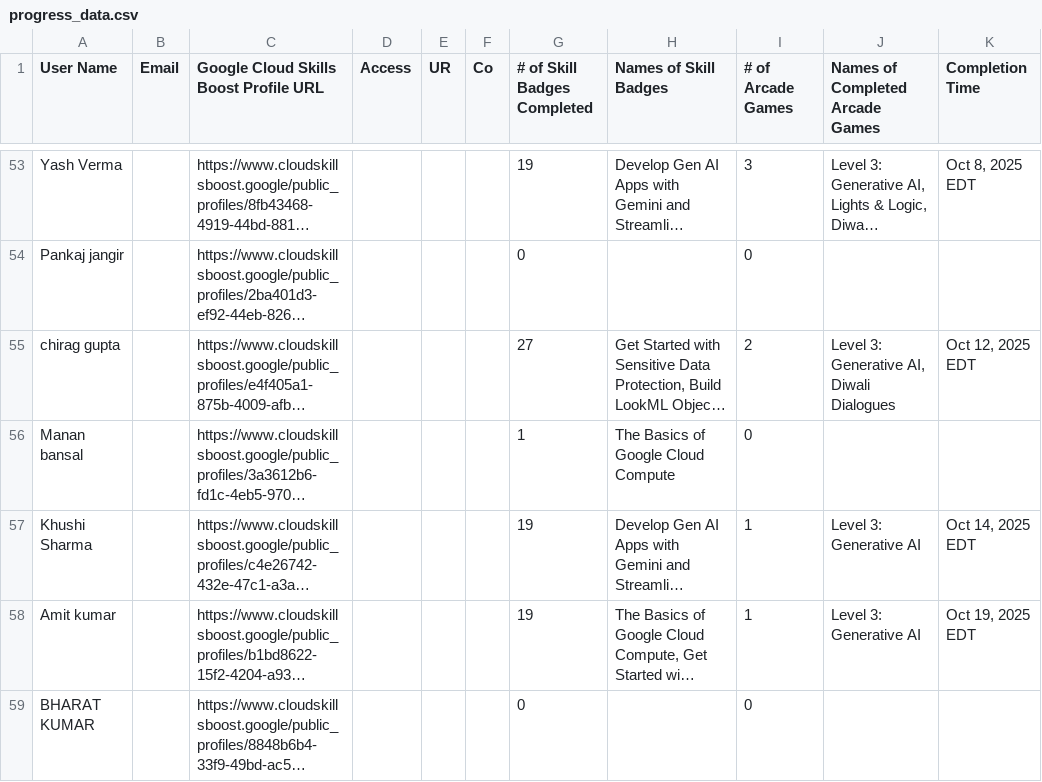
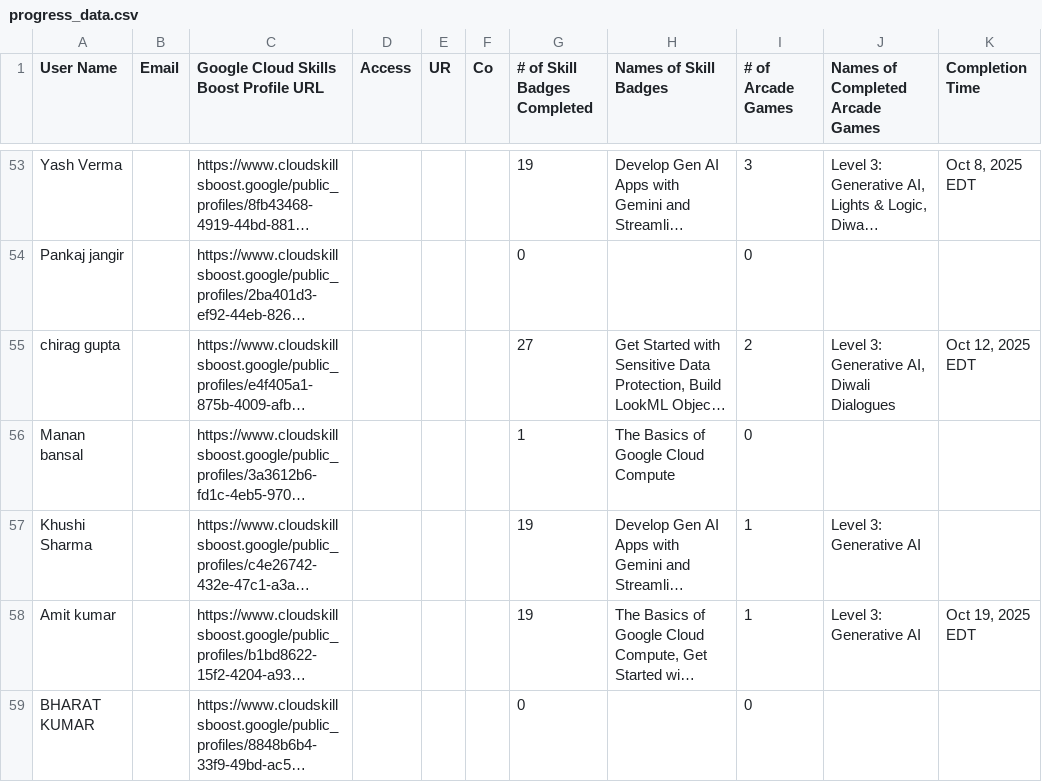
Before and after one commit to mohitsharmas97/leaderboard_gdg, a CSV file: progress_data.csv, drawn as a sheet; only a part is shown, gaps mark what is left out; long unchanged cells end in …; the diff covers the shown part only; the diff names each change by its address in the sheet, - before the commit and + after, or states it on an @@ line.

```diff
--- a/progress_data.csv
+++ b/progress_data.csv
-K57 (Completion Time): Oct 14, 2025 EDT
+K57 (Completion Time): (empty)
```
Also changed, not shown: 1 added row and 15 edited cells elsewhere in this file, google_cloud_badges_details.csv.
